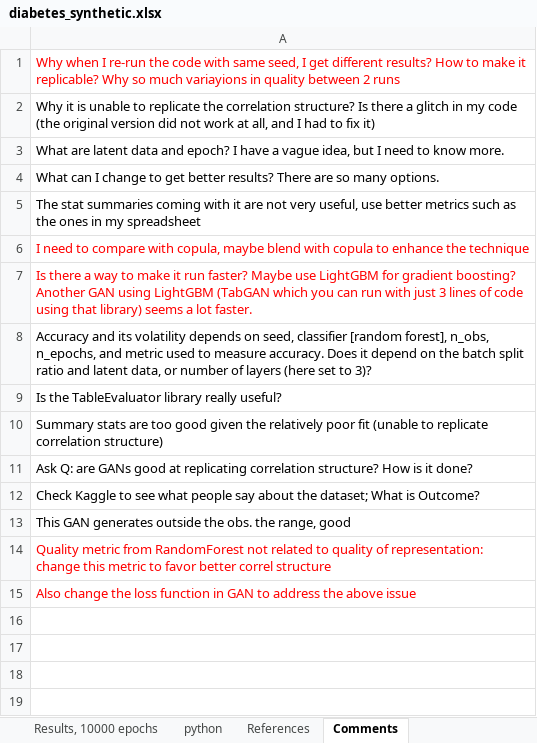
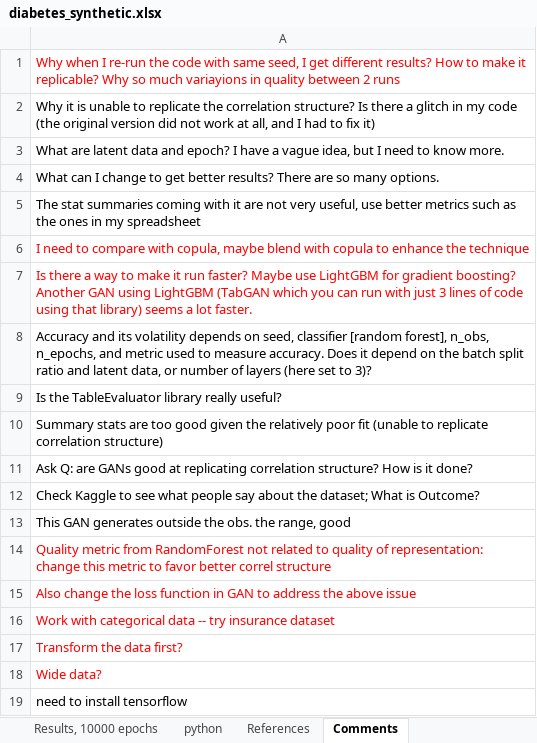
Before and after one commit to VincentGranville/Main, an Excel workbook: diabetes_synthetic.xlsx, sheet Comments, drawn as a sheet; values as stored, in another font and other column widths than the file's, no borders; the diff names each change by its address in the sheet, - before the commit and + after, or states it on an @@ line.

```diff
--- a/diabetes_synthetic.xlsx (sheet Comments)
+++ b/diabetes_synthetic.xlsx (sheet Comments)
+row 16: Work with categorical data -- try insurance dataset
+row 17: Transform the data first?
+row 18: Wide data?
+row 19: need to install tensorflow
```
Also changed, not shown: sheet Results, 10000 epochs, formulas that keep their value.
